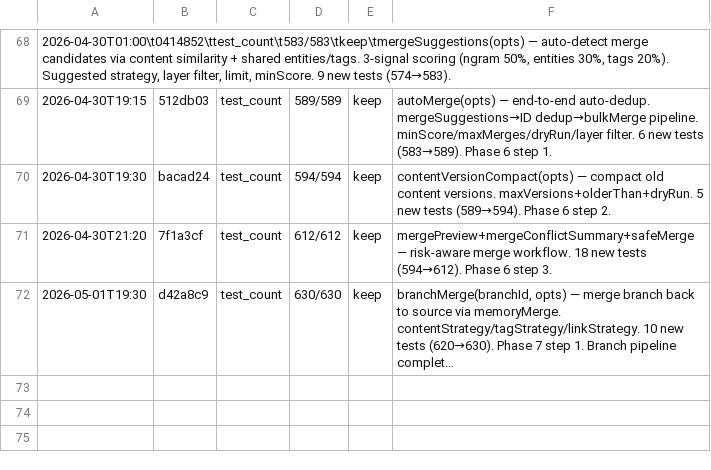
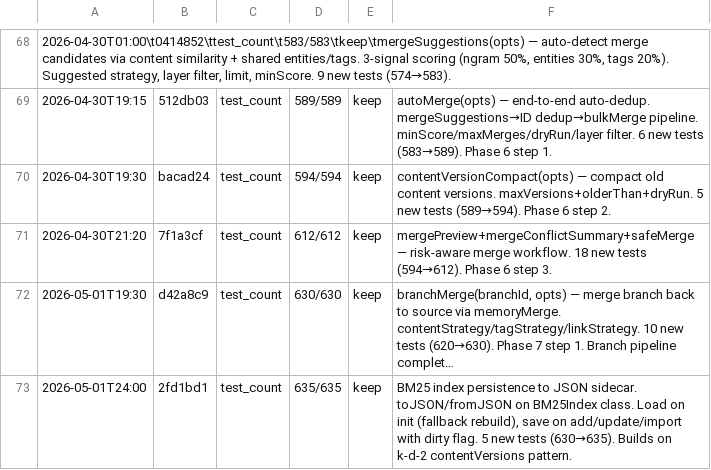
Before and after one commit to robertsong2019/openclaw-workspace, a TSV file: projects/agent-memory-service/experiments.tsv, drawn as a sheet; only a part is shown, gaps mark what is left out; long unchanged cells end in …; the diff names each change by its address in the sheet, - before the commit and + after, or states it on an @@ line.

```diff
--- a/projects/agent-memory-service/experiments.tsv
+++ b/projects/agent-memory-service/experiments.tsv
+row 73: 2026-05-01T24:00 | 2fd1bd1 | test_count | 635/635 | keep | BM25 index persistence to JSON sidecar. toJSON/fromJSON on BM25Index class. Load on init (fallback rebuild), save on add/update/import with dirty flag. 5 new tests (630→635). Builds on k-d-2 contentVersions pattern.
```
Also changed, not shown: 51 other files.
